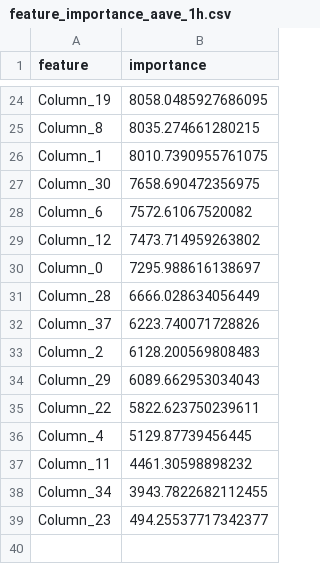
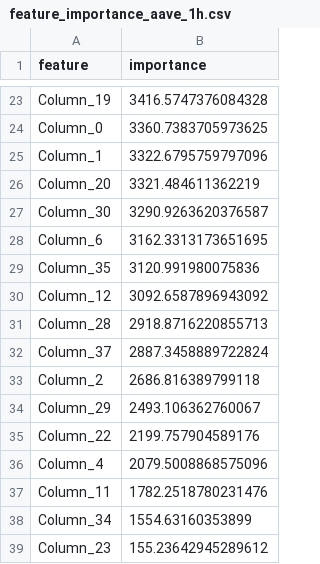
Before and after one commit to develop-17-bbp/trade, a CSV file: models/feature_importance_aave_1h.csv, drawn as a sheet; only a part is shown, gaps mark what is left out; removed rows and columns are numbered as before the commit, all else as after; the diff covers the shown part only; the diff names each change by its address in the sheet, - before the commit and + after, or states it on an @@ line.

```diff
--- a/models/feature_importance_aave_1h.csv
+++ b/models/feature_importance_aave_1h.csv
-B23 (importance): 8058.0485927686095
+B23 (importance): 3416.5747376084328
-row 25: Column_8 | 8035.274661280215
+row 24: Column_0 | 3360.7383705973625
-B25 (importance): 8010.7390955761075
+B25 (importance): 3322.6795759797096
+row 26: Column_20 | 3321.484611362219
-B27 (importance): 7658.690472356975
+B27 (importance): 3290.9263620376587
-B28 (importance): 7572.61067520082
+B28 (importance): 3162.3313173651695
+row 29: Column_35 | 3120.991980075836
-B30 (importance): 7473.714959263802
+B30 (importance): 3092.6587896943092
-row 30: Column_0 | 7295.988616138697
-B31 (importance): 6666.028634056449
+B31 (importance): 2918.8716220855713
-B32 (importance): 6223.740071728826
+B32 (importance): 2887.3458889722824
-B33 (importance): 6128.200569808483
+B33 (importance): 2686.816389799118
-B34 (importance): 6089.662953034043
+B34 (importance): 2493.106362760067
-B35 (importance): 5822.623750239611
+B35 (importance): 2199.757904589176
-B36 (importance): 5129.87739456445
+B36 (importance): 2079.5008868575096
-B37 (importance): 4461.30598898232
+B37 (importance): 1782.2518780231476
-B38 (importance): 3943.7822682112455
+B38 (importance): 1554.63160353899
-B39 (importance): 494.25537717342377
+B39 (importance): 155.23642945289612
```
Also changed, not shown: 10 added rows, 11 removed rows and 11 edited cells elsewhere in this file, models/feature_importance_btc_1h.csv, models/feature_importance_eth_1h.csv, 15 other files.
